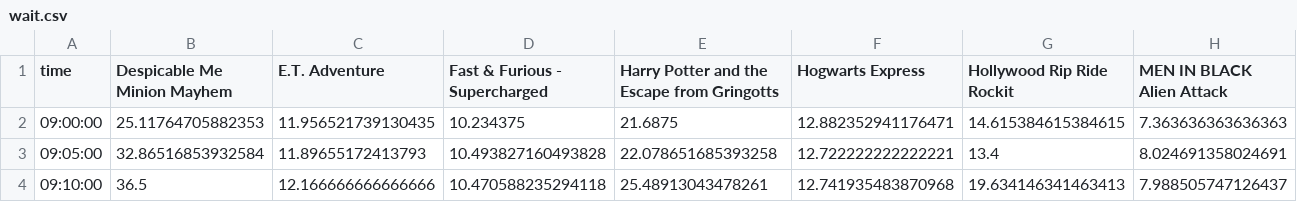
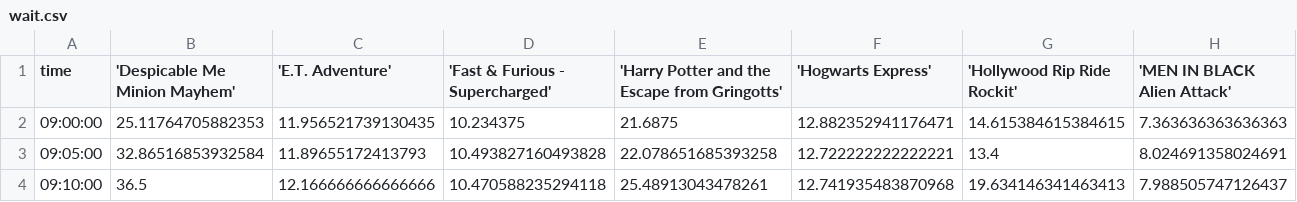
Before and after one commit to drintoul/streamlit-waittime-map, a CSV file: wait.csv, drawn as a sheet; only a part is shown; the diff covers the shown part only; the diff names each change by its address in the sheet, - before the commit and + after, or states it on an @@ line.

Commit message:
Add files via upload

```diff
--- a/wait.csv
+++ b/wait.csv
-B1: Despicable Me Minion Mayhem
+B1: 'Despicable Me Minion Mayhem'
-C1: E.T. Adventure
+C1: 'E.T. Adventure'
-D1: Fast & Furious - Supercharged
+D1: 'Fast & Furious - Supercharged'
-E1: Harry Potter and the Escape from Gringotts
+E1: 'Harry Potter and the Escape from Gringotts'
-F1: Hogwarts Express
+F1: 'Hogwarts Express'
-G1: Hollywood Rip Ride Rockit
+G1: 'Hollywood Rip Ride Rockit'
-H1: MEN IN BLACK Alien Attack
+H1: 'MEN IN BLACK Alien Attack'
```
Also changed, not shown: 4 edited cells elsewhere in this file.
